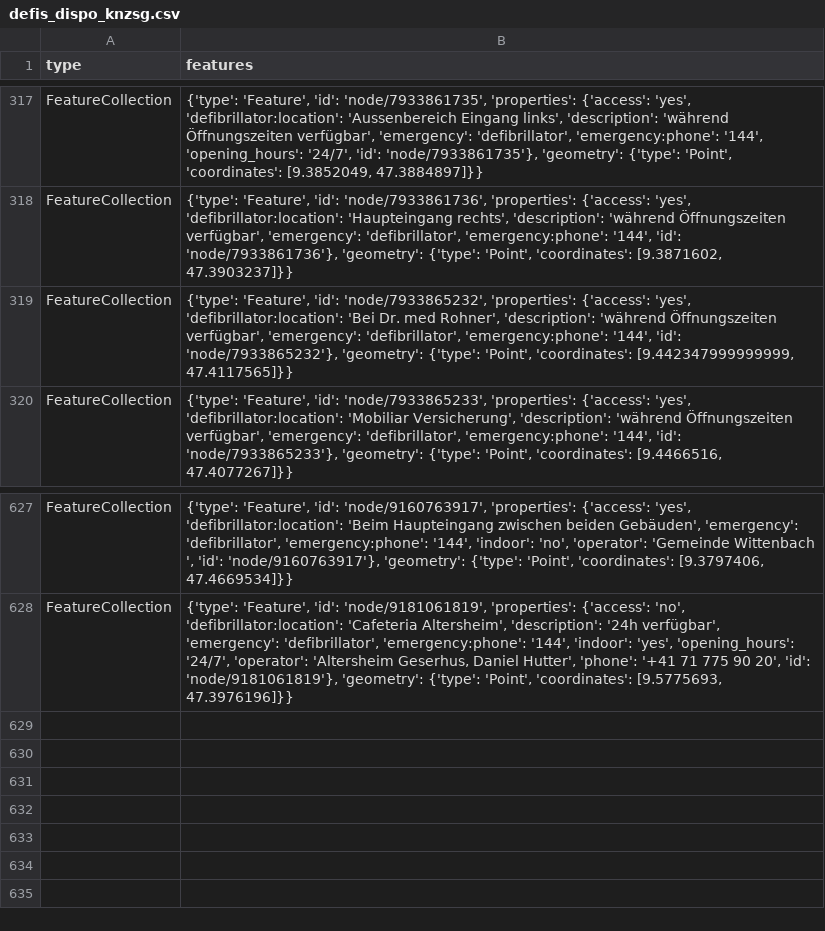
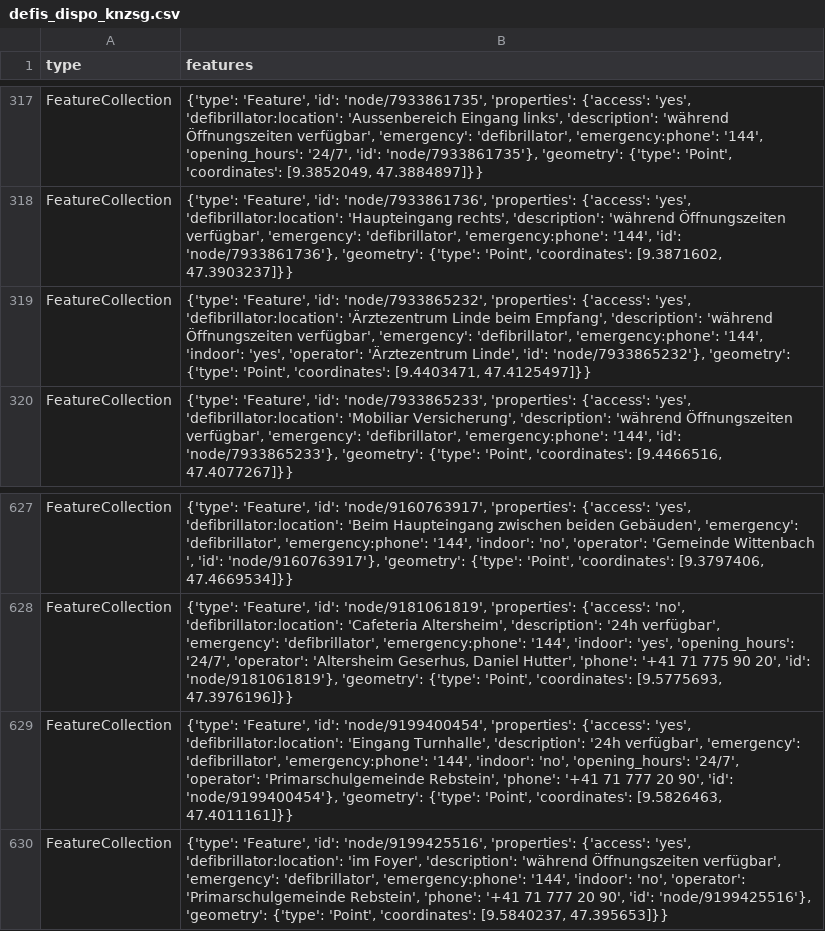
Before and after one commit to OpenBracketsCH/defi_data, a CSV file: data/csv/defis_dispo_knzsg.csv, drawn as a sheet; only a part is shown, gaps mark what is left out.

```diff
--- a/data/csv/defis_dispo_knzsg.csv
+++ b/data/csv/defis_dispo_knzsg.csv
@@ -318,3 +318,3 @@ FeatureCollection,"{'type': 'Feature', 'id': 'node/7933861735', 'properties': {'
 FeatureCollection,"{'type': 'Feature', 'id': 'node/7933861736', 'properties': {'access': 'yes', 'defibrillator:location': 'Haupteingang rechts', 'description': 'während Öffnungszeiten verfügbar', 'emergency': 'defibrillator', 'emergency:phone': '144', 'id': 'node/7933861736'}, 'geometry': {'type': 'Point', 'coordinates': [9.3871602, 47.3903237]}}"
-FeatureCollection,"{'type': 'Feature', 'id': 'node/7933865232', 'properties': {'access': 'yes', 'defibrillator:location': 'Bei Dr. med Rohner', 'description': 'während Öffnungszeiten verfügbar', 'emergency': 'defibrillator', 'emergency:phone': '144', 'id': 'node/7933865232'}, 'geometry': {'type': 'Point', 'coordinates': [9.442347999999999, 47.4117565]}}"
+FeatureCollection,"{'type': 'Feature', 'id': 'node/7933865232', 'properties': {'access': 'yes', 'defibrillator:location': 'Ärztezentrum Linde beim Empfang', 'description': 'während Öffnungszeiten verfügbar', 'emergency': 'defibrillator', 'emergency:phone': '144', 'indoor': 'yes', 'operator': 'Ärztezentrum Linde', 'id': 'node/7933865232'}, 'geometry': {'type': 'Point', 'coordinates': [9.4403471, 47.4125497]}}"
 FeatureCollection,"{'type': 'Feature', 'id': 'node/7933865233', 'properties': {'access': 'yes', 'defibrillator:location': 'Mobiliar Versicherung', 'description': 'während Öffnungszeiten verfügbar', 'emergency': 'defibrillator', 'emergency:phone': '144', 'id': 'node/7933865233'}, 'geometry': {'type': 'Point', 'coordinates': [9.4466516, 47.4077267]}}"
@@ -628 +628,3 @@ FeatureCollection,"{'type': 'Feature', 'id': 'node/9160763917', 'properties': {'
 FeatureCollection,"{'type': 'Feature', 'id': 'node/9181061819', 'properties': {'access': 'no', 'defibrillator:location': 'Cafeteria Altersheim', 'description': '24h verfügbar', 'emergency': 'defibrillator', 'emergency:phone': '144', 'indoor': 'yes', 'opening_hours': '24/7', 'operator': 'Altersheim Geserhus, Daniel Hutter', 'phone': '+41 71 775 90 20', 'id': 'node/9181061819'}, 'geometry': {'type': 'Point', 'coordinates': [9.5775693, 47.3976196]}}"
+FeatureCollection,"{'type': 'Feature', 'id': 'node/9199400454', 'properties': {'access': 'yes', 'defibrillator:location': 'Eingang Turnhalle', 'description': '24h verfügbar', 'emergency': 'defibrillator', 'emergency:phone': '144', 'indoor': 'no', 'opening_hours': '24/7', 'operator': 'Primarschulgemeinde Rebstein', 'phone': '+41 71 777 20 90', 'id': 'node/9199400454'}, 'geometry': {'type': 'Point', 'coordinates': [9.5826463, 47.4011161]}}"
+FeatureCollection,"{'type': 'Feature', 'id': 'node/9199425516', 'properties': {'access': 'yes', 'defibrillator:location': 'im Foyer', 'description': 'während Öffnungszeiten verfügbar', 'emergency': 'defibrillator', 'emergency:phone': '144', 'indoor': 'no', 'operator': 'Primarschulgemeinde Rebstein', 'phone': '+41 71 777 20 90', 'id': 'node/9199425516'}, 'geometry': {'type': 'Point', 'coordinates': [9.5840237, 47.395653]}}"
```
Also changed, not shown: data/csv/defis_dispo_srz.csv, data/csv/defis_kt_ag.csv, 9 other files.
